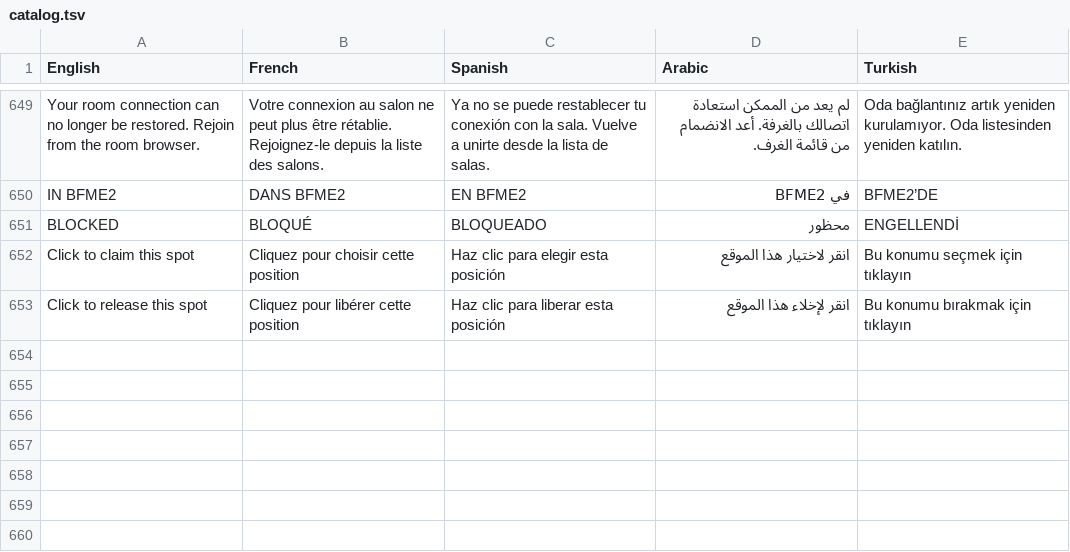
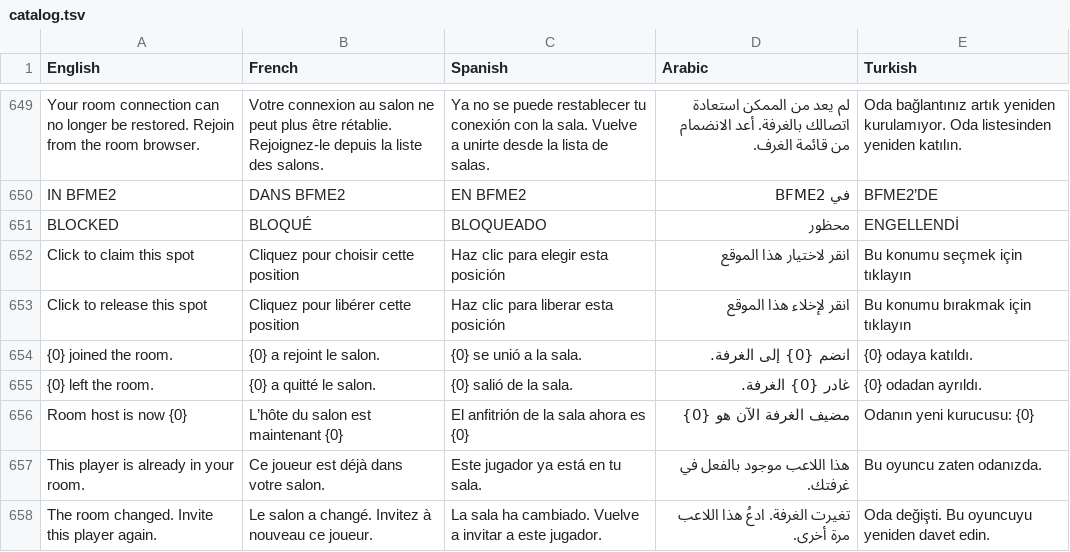
Before and after one commit to Joshua131313/fellowship-bfme2, a TSV file: Fellowship/Localization/catalog.tsv, drawn as a sheet; only a part is shown, gaps mark what is left out; the diff names each change by its address in the sheet, - before the commit and + after, or states it on an @@ line.

Commit message:
Keep friend nicknames and show room activity notices

```diff
--- a/Fellowship/Localization/catalog.tsv
+++ b/Fellowship/Localization/catalog.tsv
+row 654: {0} joined the room. | {0} a rejoint le salon. | {0} se unió a la sala. | انضم {0} إلى الغرفة. | {0} odaya katıldı.
+row 655: {0} left the room. | {0} a quitté le salon. | {0} salió de la sala. | غادر {0} الغرفة. | {0} odadan ayrıldı.
+row 656: Room host is now {0} | L’hôte du salon est maintenant {0} | El anfitrión de la sala ahora es {0} | مضيف الغرفة الآن هو {0} | Odanın yeni kurucusu: {0}
+row 657: This player is already in your room. | Ce joueur est déjà dans votre salon. | Este jugador ya está en tu sala. | هذا اللاعب موجود بالفعل في غرفتك. | Bu oyuncu zaten odanızda.
+row 658: The room changed. Invite this player again. | Le salon a changé. Invitez à nouveau ce joueur. | La sala ha cambiado. Vuelve a invitar a este jugador. | تغيرت الغرفة. ادعُ هذا اللاعب مرة أخرى. | Oda değişti. Bu oyuncuyu yeniden davet edin.
```
Also changed, not shown: 17 other files.
